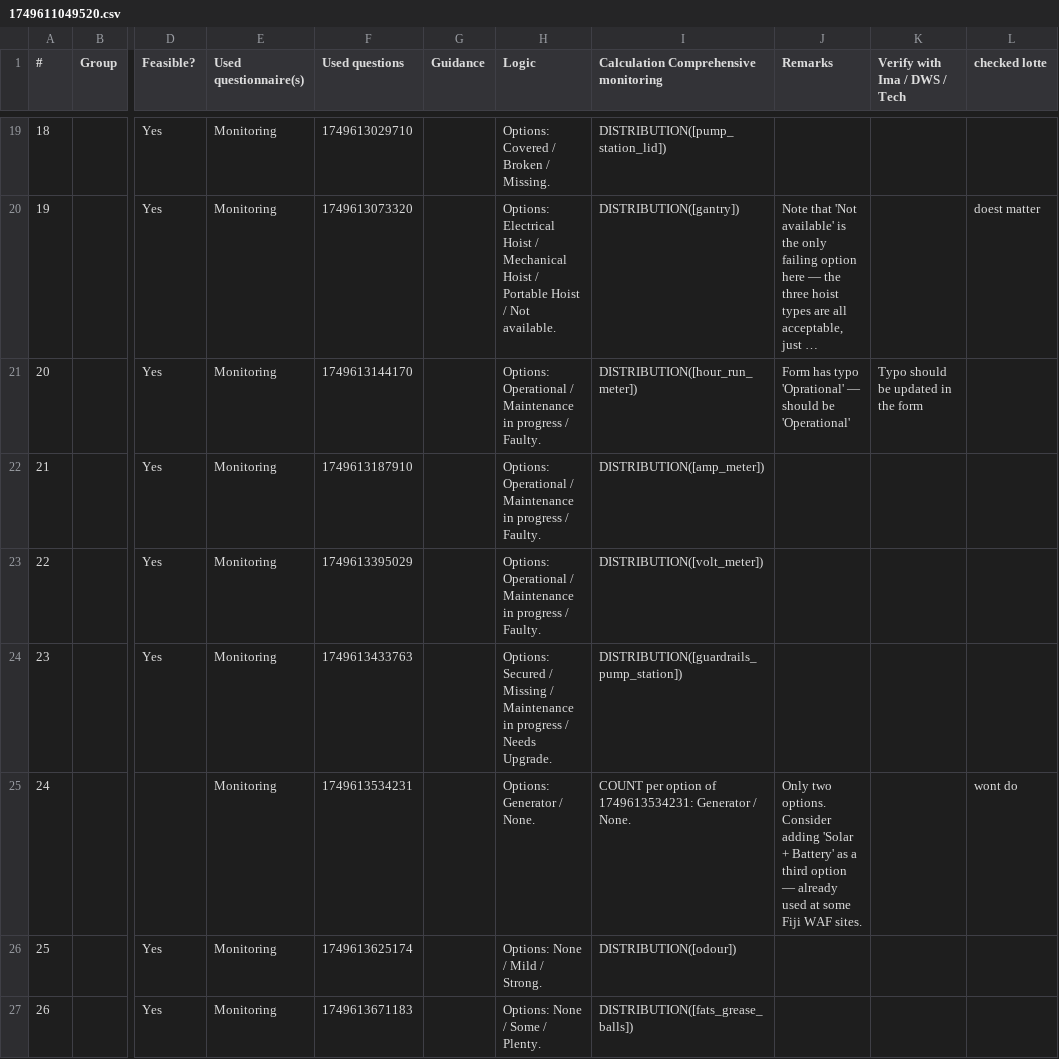
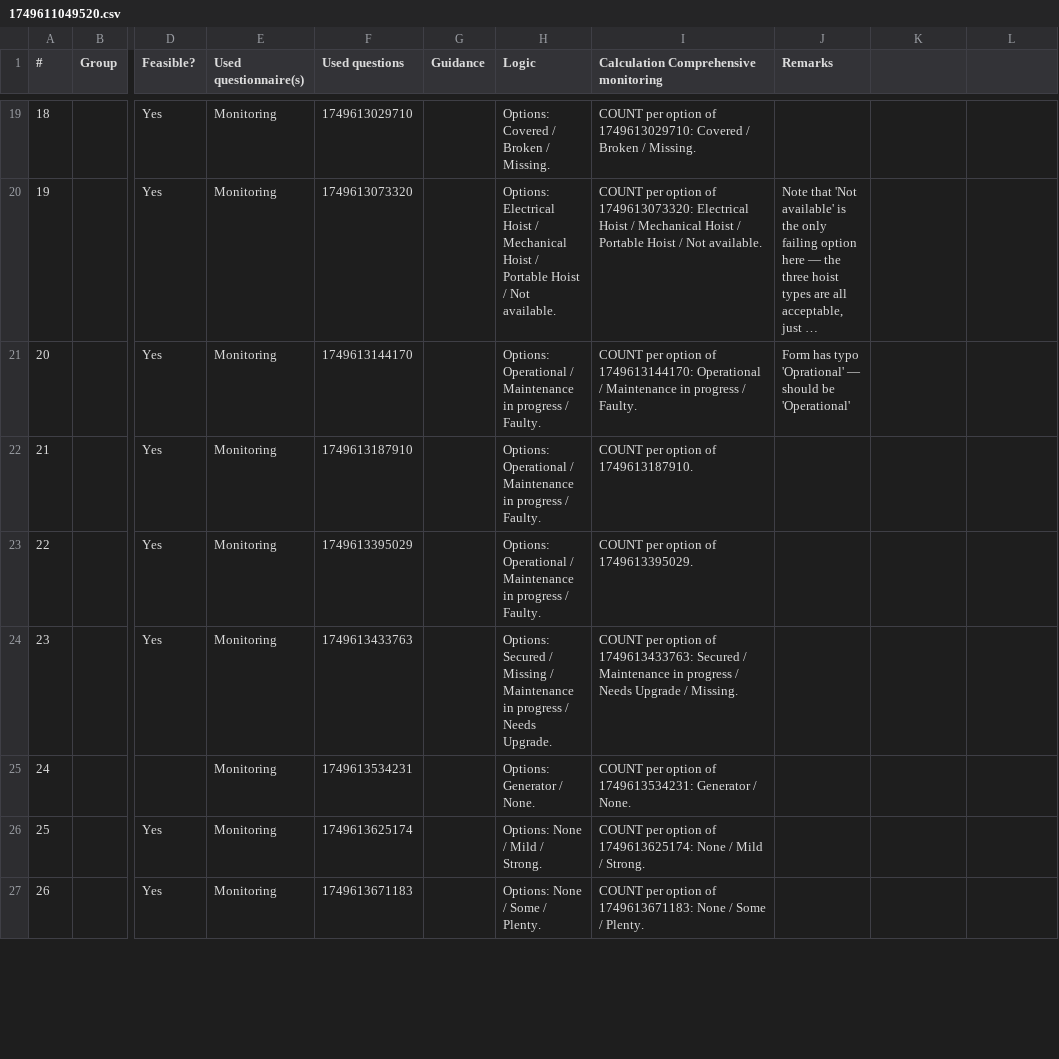
Before and after one commit to akvo/iwsims, a CSV file: scripts/visualization-config/source/1749611049520.csv, drawn as a sheet; only a part is shown, gaps mark what is left out; long unchanged cells end in …; the diff covers the shown part only; the diff names each change by its address in the sheet, - before the commit and + after, or states it on an @@ line.

```diff
--- a/scripts/visualization-config/source/1749611049520.csv
+++ b/scripts/visualization-config/source/1749611049520.csv
-K1: Verify with Ima / DWS / Tech
+K1: (empty)
-L1: checked lotte
+L1: (empty)
-I19: DISTRIBUTION([pump_station_lid])
+I19: COUNT per option of 1749613029710: Covered / Broken / Missing.
-I20: DISTRIBUTION([gantry])
+I20: COUNT per option of 1749613073320: Electrical Hoist / Mechanical Hoist / Portable Hoist / Not available.
-L20: doest matter
+L20: (empty)
-I21: DISTRIBUTION([hour_run_meter])
+I21: COUNT per option of 1749613144170: Operational / Maintenance in progress / Faulty.
-K21: Typo should be updated in the form
+K21: (empty)
-I22: DISTRIBUTION([amp_meter])
+I22: COUNT per option of 1749613187910.
-I23: DISTRIBUTION([volt_meter])
+I23: COUNT per option of 1749613395029.
-I24: DISTRIBUTION([guardrails_pump_station])
+I24: COUNT per option of 1749613433763: Secured / Maintenance in progress / Needs Upgrade / Missing.
-J25 (Remarks): Only two options. Consider adding 'Solar + Battery' as a third option — already used at some Fiji WAF sites.
+J25 (Remarks): (empty)
-L25: wont do
+L25: (empty)
-I26: DISTRIBUTION([odour])
+I26: COUNT per option of 1749613625174: None / Mild / Strong.
-I27: DISTRIBUTION([fats_grease_balls])
+I27: COUNT per option of 1749613671183: None / Some / Plenty.
```
Also changed, not shown: 44 edited cells elsewhere in this file, scripts/visualization-config/normalized/1749634736797.csv, scripts/visualization-config/source/1748903240763.csv, 4 other files.
